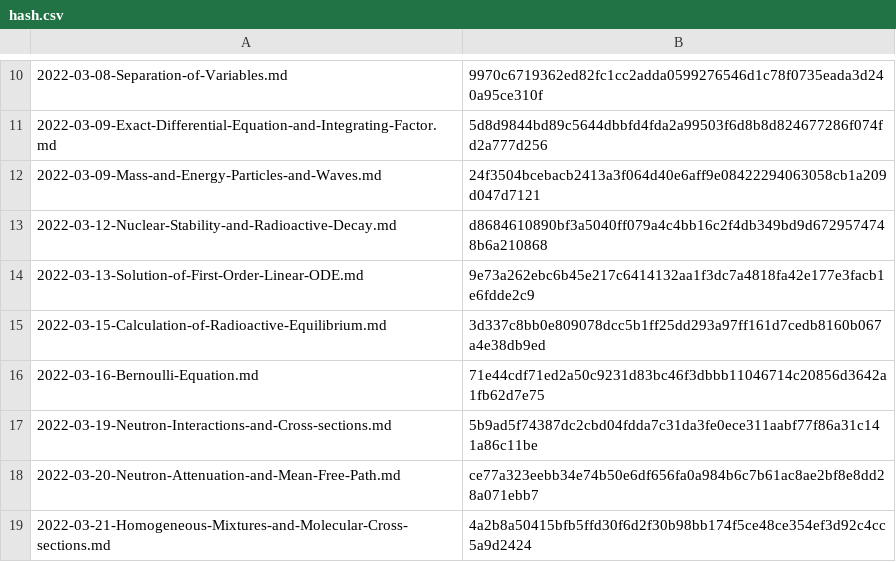
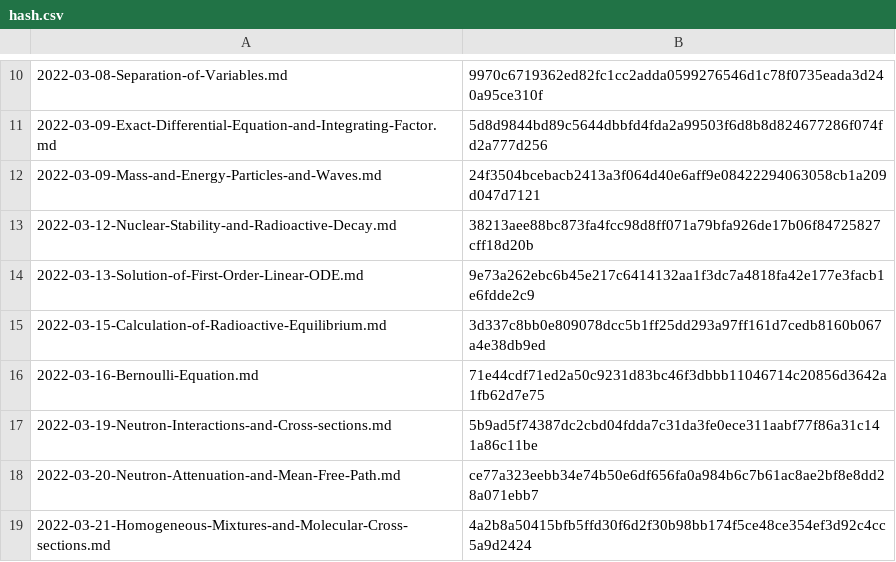
Before and after one commit to yunseo-kim/yunseo-kim.github.io, a CSV file: tools/hash.csv, drawn as a sheet; only a part is shown, gaps mark what is left out.

```diff
--- a/tools/hash.csv
+++ b/tools/hash.csv
@@ -12,3 +12,3 @@
 2022-03-09-Mass-and-Energy-Particles-and-Waves.md,24f3504bcebacb2413a3f064d40e6aff9e08422294063058cb1a209d047d7121
-2022-03-12-Nuclear-Stability-and-Radioactive-Decay.md,d8684610890bf3a5040ff079a4c4bb16c2f4db349bd9d6729574748b6a210868
+2022-03-12-Nuclear-Stability-and-Radioactive-Decay.md,38213aee88bc873fa4fcc98d8ff071a79bfa926de17b06f84725827cff18d20b
 2022-03-13-Solution-of-First-Order-Linear-ODE.md,9e73a262ebc6b45e217c6414132aa1f3dc7a4818fa42e177e3facb1e6fdde2c9
```
Also changed, not shown: 9 other files.
